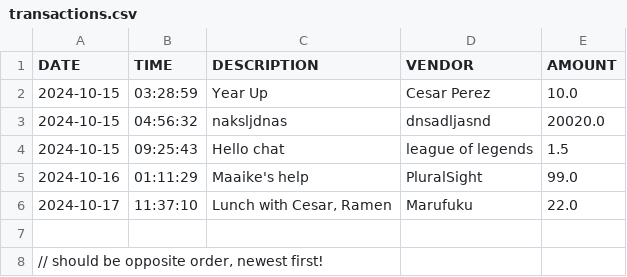
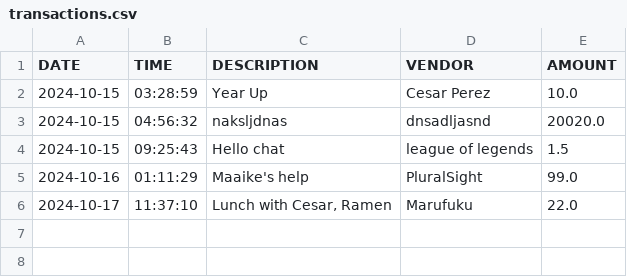
Before and after one commit to Sameem-Saleem/Accounting-Ledger, a CSV file: transactions.csv, drawn as a sheet.

Commit message:
Reverse order of data, clone instead of access original data array

```diff
--- a/transactions.csv
+++ b/transactions.csv
@@ -6,3 +6 @@ DATE|TIME|DESCRIPTION|VENDOR|AMOUNT
 2024-10-17|11:37:10|Lunch with Cesar, Ramen|Marufuku|22.0
-
-// should be opposite order, newest first!
```
Also changed, not shown: 15 other files.
